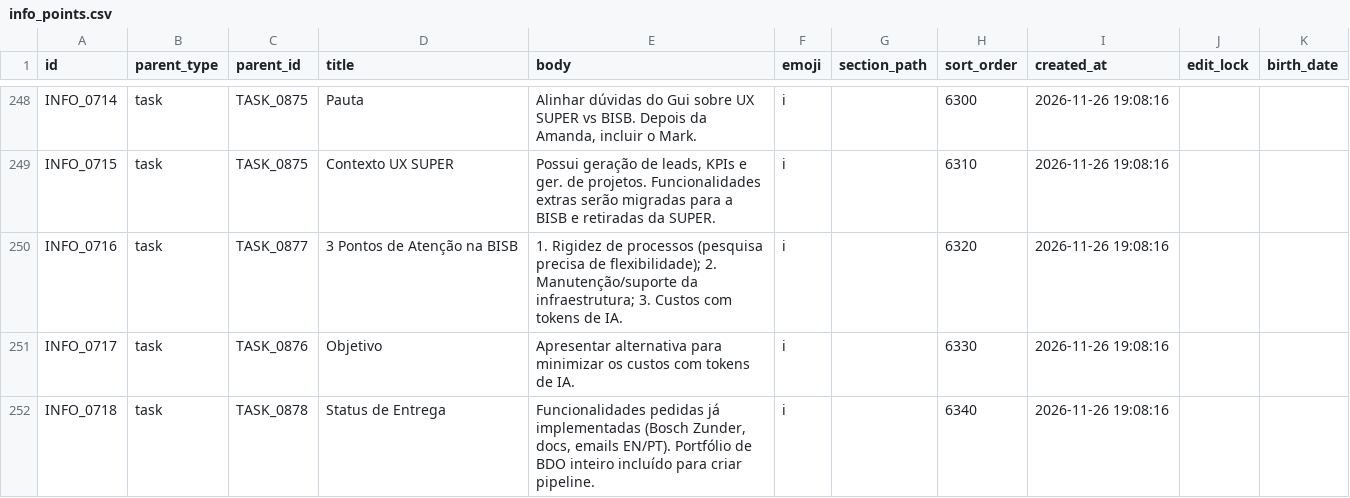
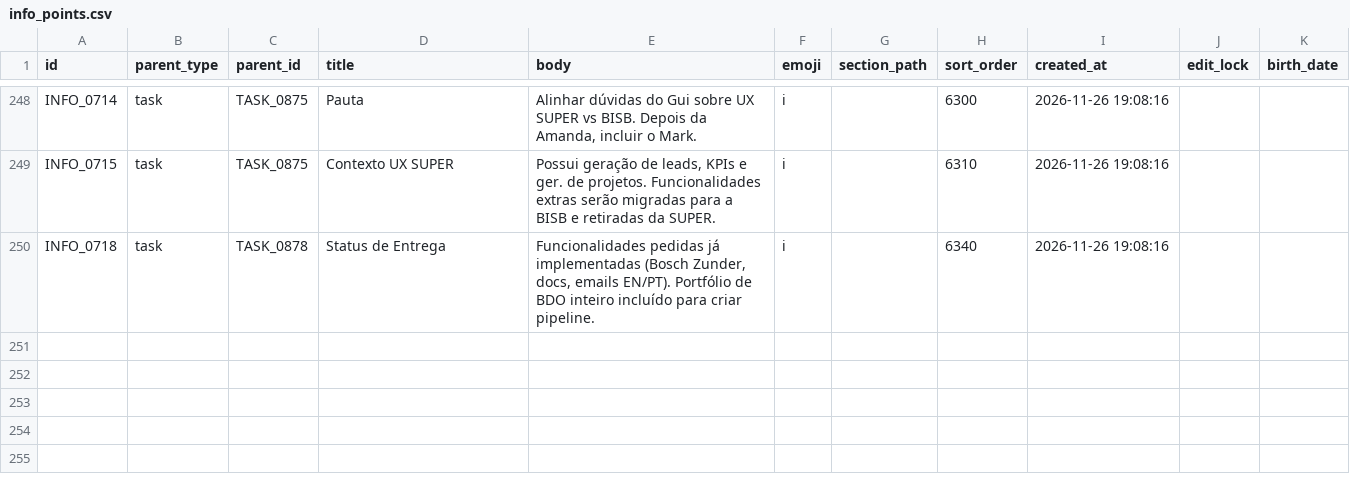
Before and after one commit to duducm2/scripts, a CSV file: tasks/data/info_points.csv, drawn as a sheet; only a part is shown, gaps mark what is left out; the diff names each change by its address in the sheet, - before the commit and + after, or states it on an @@ line.

```diff
--- a/tasks/data/info_points.csv
+++ b/tasks/data/info_points.csv
-row 250: INFO_0716 | task | TASK_0877 | 3 Pontos de Atenção na BISB | 1. Rigidez de processos (pesquisa precisa de flexibilidade); 2. Manutenção/suporte da infraestrutura; 3. Custos com tokens de IA. | ℹ |  | 6320 | 2026-11-26 19:08:16
-row 251: INFO_0717 | task | TASK_0876 | Objetivo | Apresentar alternativa para minimizar os custos com tokens de IA. | ℹ |  | 6330 | 2026-11-26 19:08:16
```
Also changed, not shown: tasks/data/projects.csv, tasks/data/sections.csv, 2 other files.
